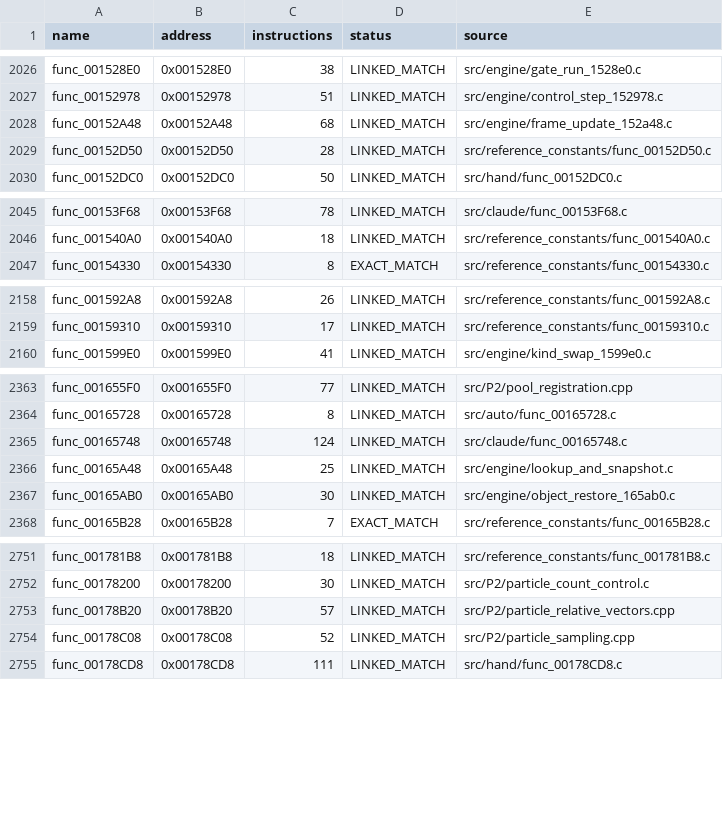
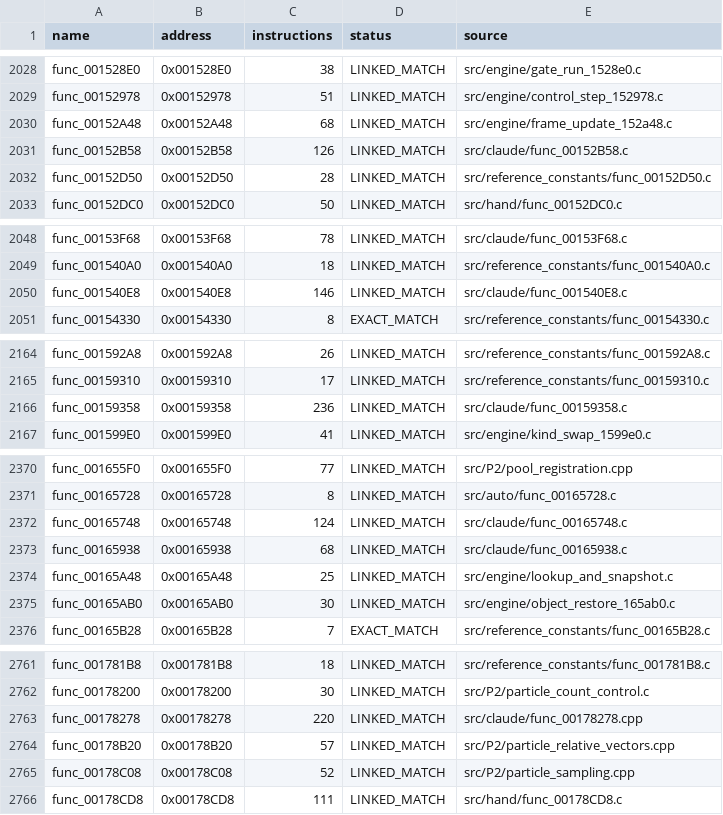
Before and after one commit to NaGaa95/sly3-decomp, a CSV file: config/matched.csv, drawn as a sheet; only a part is shown, gaps mark what is left out; the diff covers the shown part only.

```diff
--- a/config/matched.csv
+++ b/config/matched.csv
@@ -2028,2 +2030,3 @@ func_00152978,0x00152978,51,LINKED_MATCH,src/engine/control_step_152978.c
 func_00152A48,0x00152A48,68,LINKED_MATCH,src/engine/frame_update_152a48.c
+func_00152B58,0x00152B58,126,LINKED_MATCH,src/claude/func_00152B58.c
 func_00152D50,0x00152D50,28,LINKED_MATCH,src/reference_constants/func_00152D50.c
@@ -2046,2 +2049,3 @@ func_00153F68,0x00153F68,78,LINKED_MATCH,src/claude/func_00153F68.c
 func_001540A0,0x001540A0,18,LINKED_MATCH,src/reference_constants/func_001540A0.c
+func_001540E8,0x001540E8,146,LINKED_MATCH,src/claude/func_001540E8.c
 func_00154330,0x00154330,8,EXACT_MATCH,src/reference_constants/func_00154330.c
@@ -2159,2 +2165,3 @@ func_001592A8,0x001592A8,26,LINKED_MATCH,src/reference_constants/func_001592A8.c
 func_00159310,0x00159310,17,LINKED_MATCH,src/reference_constants/func_00159310.c
+func_00159358,0x00159358,236,LINKED_MATCH,src/claude/func_00159358.c
 func_001599E0,0x001599E0,41,LINKED_MATCH,src/engine/kind_swap_1599e0.c
@@ -2365,2 +2372,3 @@ func_00165728,0x00165728,8,LINKED_MATCH,src/auto/func_00165728.c
 func_00165748,0x00165748,124,LINKED_MATCH,src/claude/func_00165748.c
+func_00165938,0x00165938,68,LINKED_MATCH,src/claude/func_00165938.c
 func_00165A48,0x00165A48,25,LINKED_MATCH,src/engine/lookup_and_snapshot.c
@@ -2752,2 +2762,3 @@ func_001781B8,0x001781B8,18,LINKED_MATCH,src/reference_constants/func_001781B8.c
 func_00178200,0x00178200,30,LINKED_MATCH,src/P2/particle_count_control.c
+func_00178278,0x00178278,220,LINKED_MATCH,src/claude/func_00178278.cpp
 func_00178B20,0x00178B20,57,LINKED_MATCH,src/P2/particle_relative_vectors.cpp
```
Also changed, not shown: 10 added rows elsewhere in this file, config/progress_history.csv, 15 other files.
